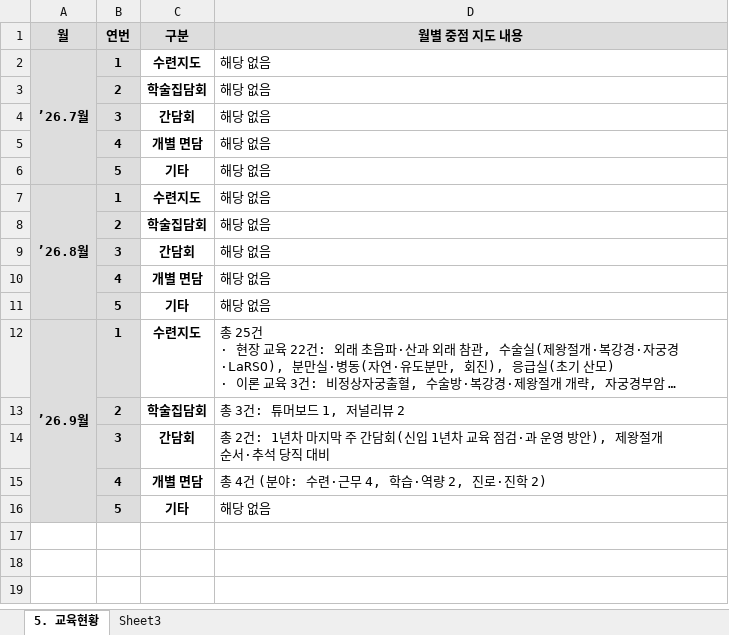
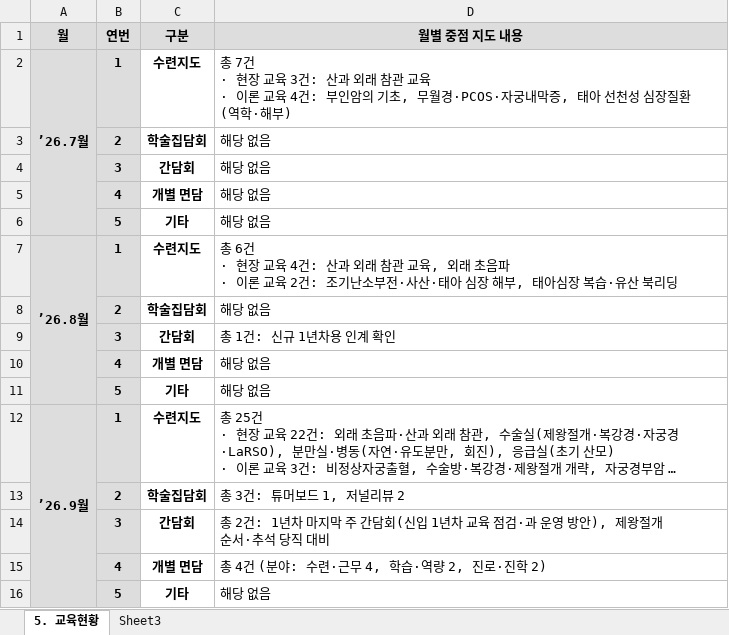
Before and after one commit to weissnicht5210/introgithupuse, an Excel workbook: 수련지도_입력양식_산부인과.xlsx, sheet 5. 교육현황, drawn as a sheet; long unchanged cells end in …; values as stored, in another font and other column widths than the file's, no borders; ↵ is a line break in a cell; the diff names each change by its address in the sheet, - before the commit and + after, or states it on an @@ line.

```diff
--- a/수련지도_입력양식_산부인과.xlsx (sheet 5. 교육현황)
+++ b/수련지도_입력양식_산부인과.xlsx (sheet 5. 교육현황)
-D2 (월별 중점 지도 내용): 해당 없음
+D2 (월별 중점 지도 내용): 총 7건 ↵ · 현장 교육 3건: 산과 외래 참관 교육 ↵ · 이론 교육 4건: 부인암의 기초, 무월경·PCOS·자궁내막증, 태아 선천성 심장질환(역학·해부)
-D7 (월별 중점 지도 내용): 해당 없음
+D7 (월별 중점 지도 내용): 총 6건 ↵ · 현장 교육 4건: 산과 외래 참관 교육, 외래 초음파 ↵ · 이론 교육 2건: 조기난소부전·사산·태아 심장 해부, 태아심장 복습·유산 북리딩
-D9 (월별 중점 지도 내용): 해당 없음
+D9 (월별 중점 지도 내용): 총 1건: 신규 1년차용 인계 확인
```
Also changed, not shown: sheet Sheet3.
